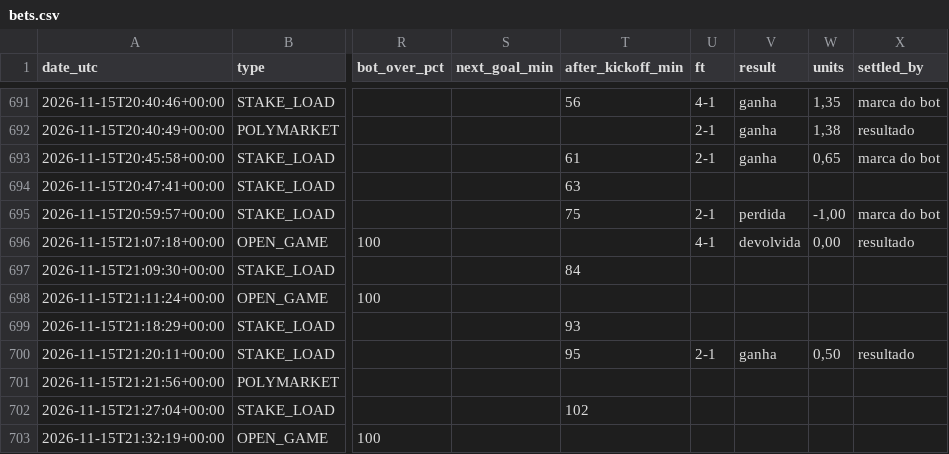
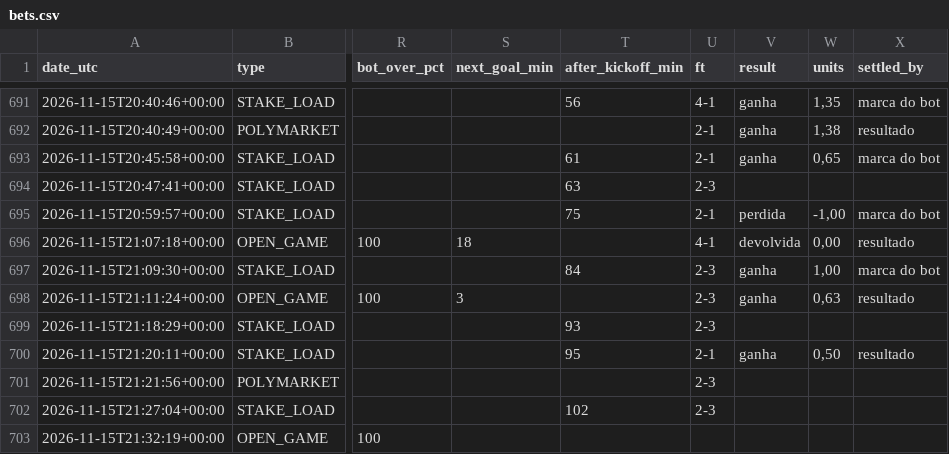
Before and after one commit to nunovinhas-creator/goal-roi, a CSV file: docs/bets.csv, drawn as a sheet; only a part is shown, gaps mark what is left out; the diff covers the shown part only; the diff names each change by its address in the sheet, - before the commit and + after, or states it on an @@ line.

```diff
--- a/docs/bets.csv
+++ b/docs/bets.csv
-U694 (ft): (empty)
+U694 (ft): 2-3
-S696 (next_goal_min): (empty)
+S696 (next_goal_min): 18
-U697:U699 (ft): (empty)
+U697:U699 (ft): 2-3
-V697:V698 (result): (empty)
+V697:V698 (result): ganha
-W697 (units): (empty)
+W697 (units): 1,00
-X697 (settled_by): (empty)
+X697 (settled_by): marca do bot
-S698 (next_goal_min): (empty)
+S698 (next_goal_min): 3
-W698 (units): (empty)
+W698 (units): 0,63
-X698 (settled_by): (empty)
+X698 (settled_by): resultado
-U701:U702 (ft): (empty)
+U701:U702 (ft): 2-3
```
Also changed, not shown: 1 added row and 74 edited cells elsewhere in this file, 5 other files.
